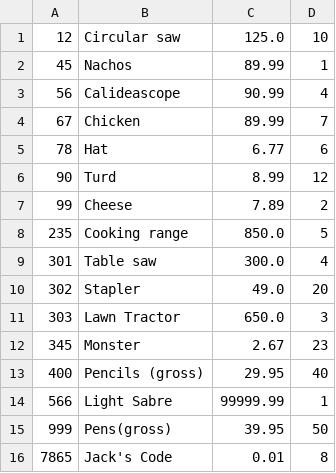
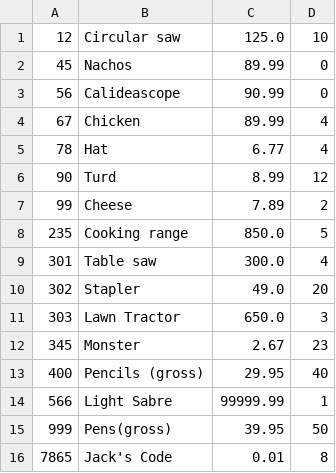
Before and after one commit to KO782KO/Jackscript, a CSV file: Product.csv, drawn as a sheet.

```diff
--- a/Product.csv
+++ b/Product.csv
@@ -1,6 +1,6 @@
 12,Circular saw ,125.0,10,
-45,Nachos,89.99,1,
-56,Calideascope,90.99,4,
-67,Chicken,89.99,7,
-78,Hat,6.77,6,
+45,Nachos,89.99,0,
+56,Calideascope,90.99,0,
+67,Chicken,89.99,4,
+78,Hat,6.77,4,
 90,Turd,8.99,12,
```
Also changed, not shown: Transactions_Log.csv, 16 other files.
